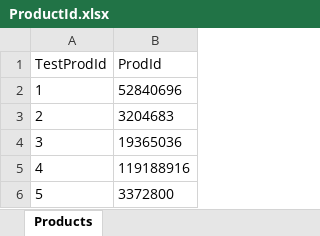
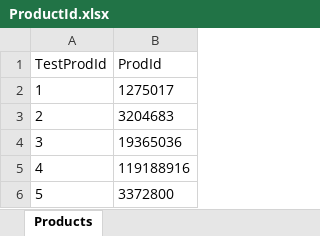
Before and after one commit to yashyoge3012/anshultest, an Excel workbook: Test Data/ProductId.xlsx, sheet Products, drawn as a sheet; values as stored, in another font and other column widths than the file's, no borders; the diff names each change by its address in the sheet, - before the commit and + after, or states it on an @@ line.

```diff
--- a/Test Data/ProductId.xlsx (sheet Products)
+++ b/Test Data/ProductId.xlsx (sheet Products)
-B2 (ProdId): 52840696
+B2 (ProdId): 1275017
```
Also changed, not shown: 15 other files.
